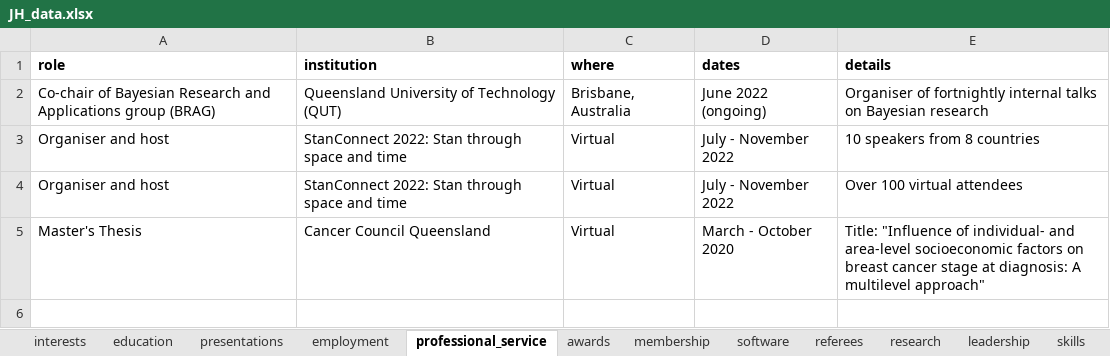
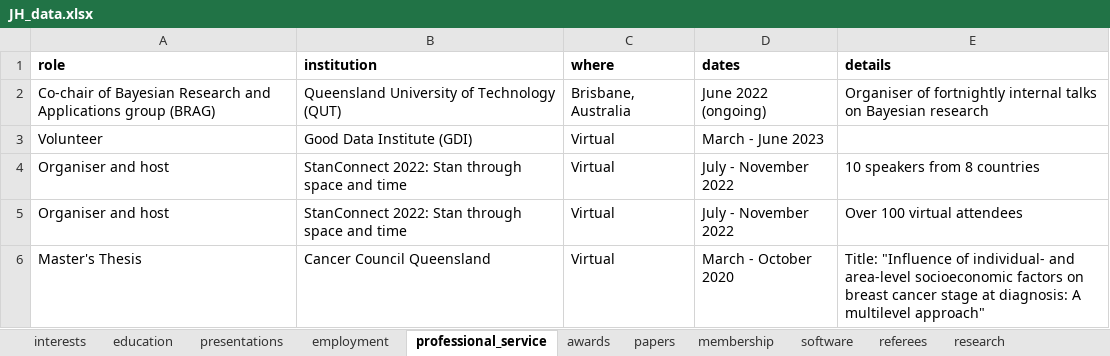
Before and after one commit to JamieHogg-depo/cv_rmarkdown, an Excel workbook: JH_data.xlsx, sheet professional_service, drawn as a sheet; values as stored, in another font and other column widths than the file's, no borders; the diff names each change by its address in the sheet, - before the commit and + after, or states it on an @@ line.

```diff
--- a/JH_data.xlsx (sheet professional_service)
+++ b/JH_data.xlsx (sheet professional_service)
+sheet tab: papers
+row 3: Volunteer | Good Data Institute (GDI) | Virtual | March - June 2023
```
Also changed, not shown: sheet employment, sheet software, sheet awards, sheet presentations, 2 other files.
